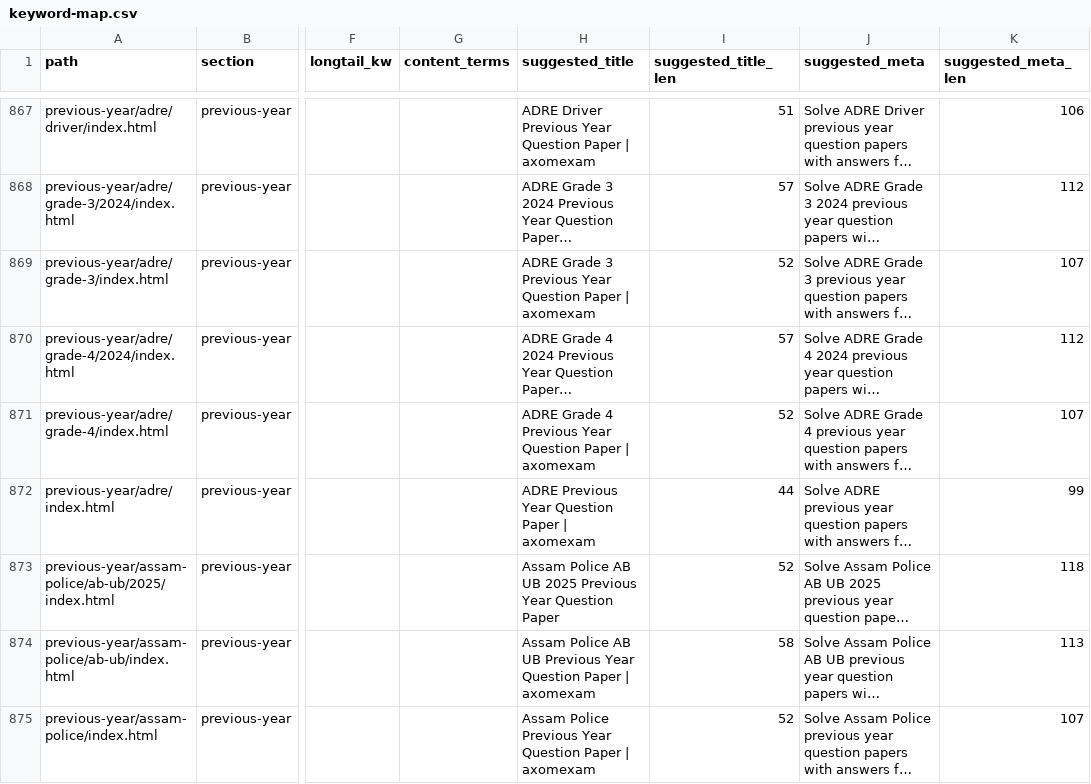
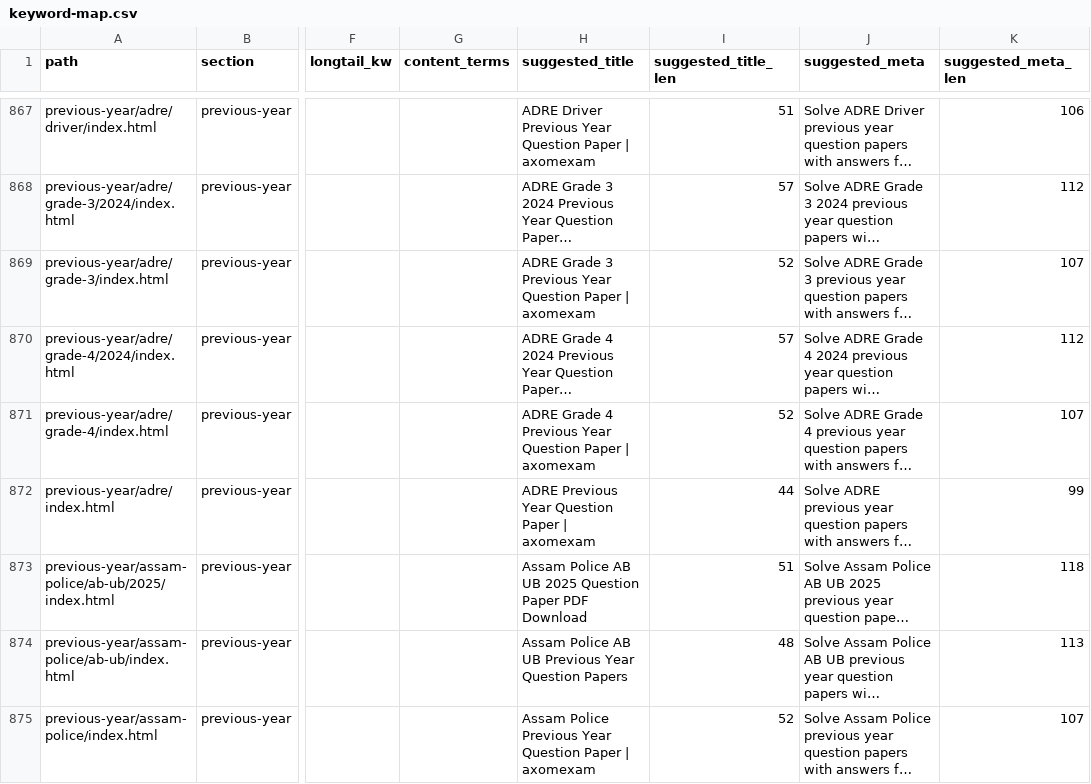
Before and after one commit to axomexam/axomexam-archive-2026-11, a CSV file: keyword-map.csv, drawn as a sheet; only a part is shown, gaps mark what is left out; long unchanged cells end in …; the diff covers the shown part only; the diff names each change by its address in the sheet, - before the commit and + after, or states it on an @@ line.

```diff
--- a/keyword-map.csv
+++ b/keyword-map.csv
-H873 (suggested_title): …UB 2025 Previous Year Question Paper
+H873 (suggested_title): …UB 2025 Question Paper PDF Download
-I873 (suggested_title_len): 52
+I873 (suggested_title_len): 51
-H874 (suggested_title): …Year Question Paper | axomexam
+H874 (suggested_title): …Year Question Papers
-I874 (suggested_title_len): 58
+I874 (suggested_title_len): 48
```
Also changed, not shown: 11 edited cells elsewhere in this file, 8 other files.
